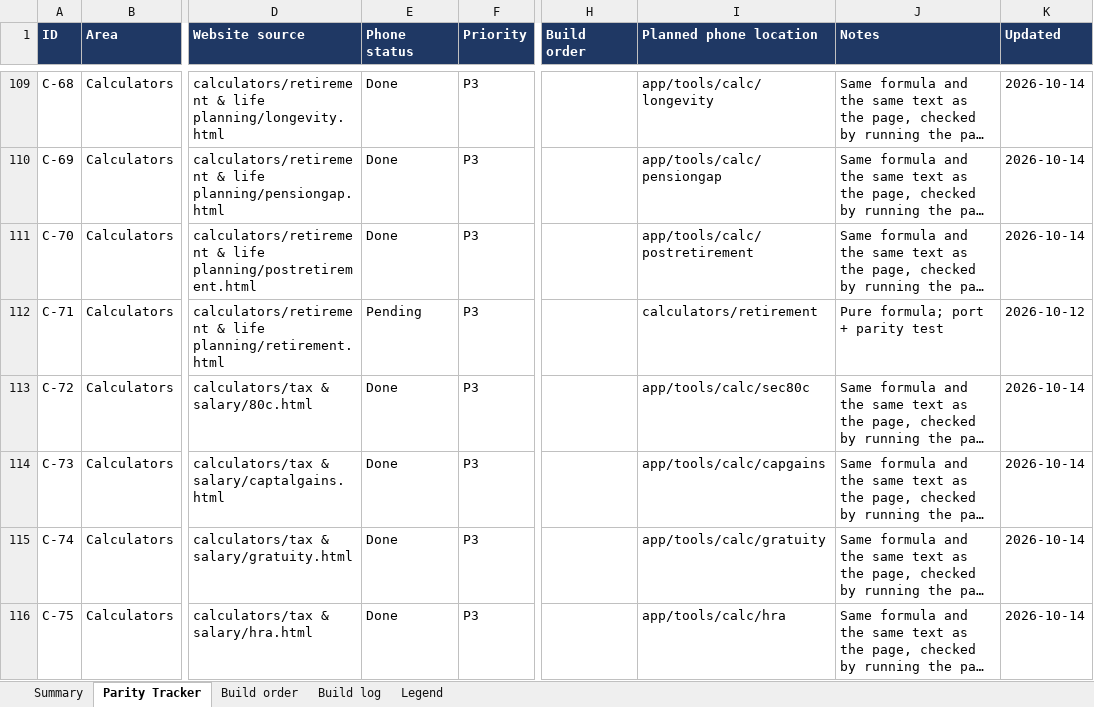
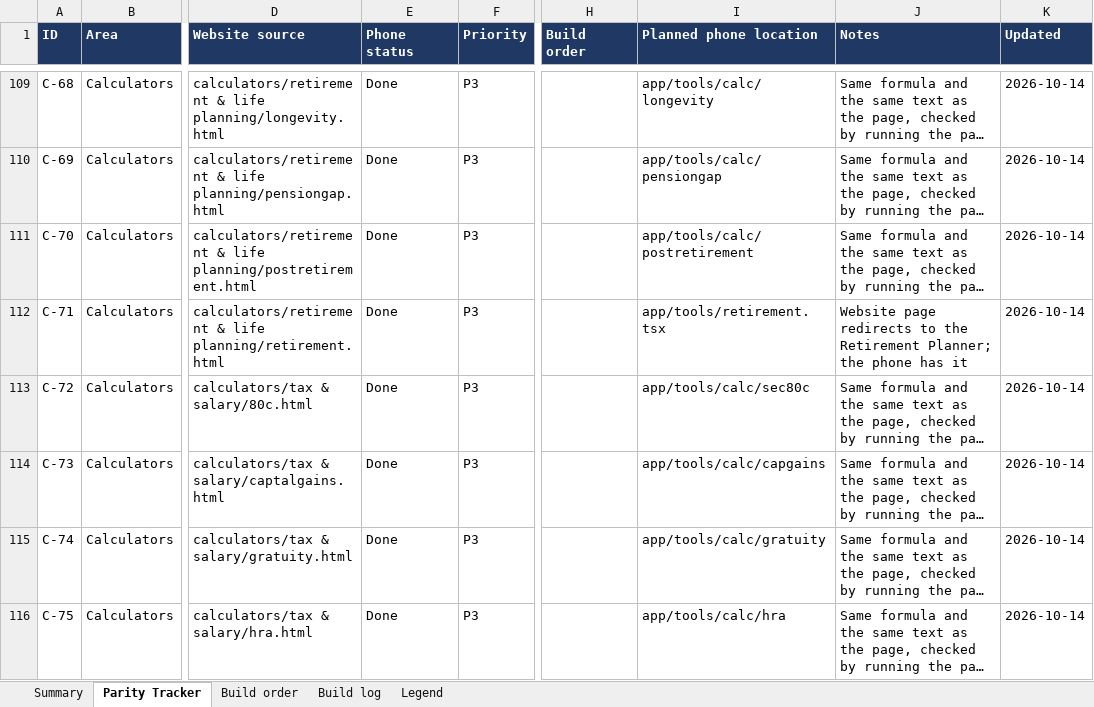
Before and after one commit to vikasmanjunath-dev/FIN-OS, an Excel workbook: docs/MOBILE_PARITY_TRACKER.xlsx, sheet Parity Tracker, drawn as a sheet; only a part is shown, gaps mark what is left out; long unchanged cells end in …; values as stored, in another font and other column widths than the file's, no borders; conditional formats not drawn; the diff covers the shown part only; the diff names each change by its address in the sheet, - before the commit and + after, or states it on an @@ line.

Commit message:
feat(mobile): real estate (buy vs rent, true cost, rental yield); tracker marks the redirect calculators done
- lib/realEstate.ts: port of js/finos-real-estate.js; parity test runs the
  website module on 600 random scenarios (0% loan, no loan, short tenure,
  tax claim) plus true cost and rental yield.
- app/tools/realestate.tsx: three tabs, inputs remembered on the device,
  the winner, both net worths, break-even, the detail, and what it assumes.
  Linked from the dashboard and the calculators hub.
- Tracker: 14 website calculator pages that only redirect to a full tool
  are marked Done with the phone screen that covers them; SIP Optimizer is
  Not planned (unseeded Math.random Monte Carlo with a fixed fund list).
  Real estate rows done. Docs and test count (290).

```diff
--- a/docs/MOBILE_PARITY_TRACKER.xlsx (sheet Parity Tracker)
+++ b/docs/MOBILE_PARITY_TRACKER.xlsx (sheet Parity Tracker)
-E112 (Phone status): Pending
+E112 (Phone status): Done
-I112 (Planned phone location): calculators/retirement
+I112 (Planned phone location): app/tools/retirement.tsx
-J112 (Notes): Pure formula; port + parity test
+J112 (Notes): Website page redirects to the Retirement Planner; the phone has it
-K112 (Updated): 2026-10-12
+K112 (Updated): 2026-10-14
```
Also changed, not shown: 67 edited cells elsewhere in this sheet, sheet Build log, 8 other files.
